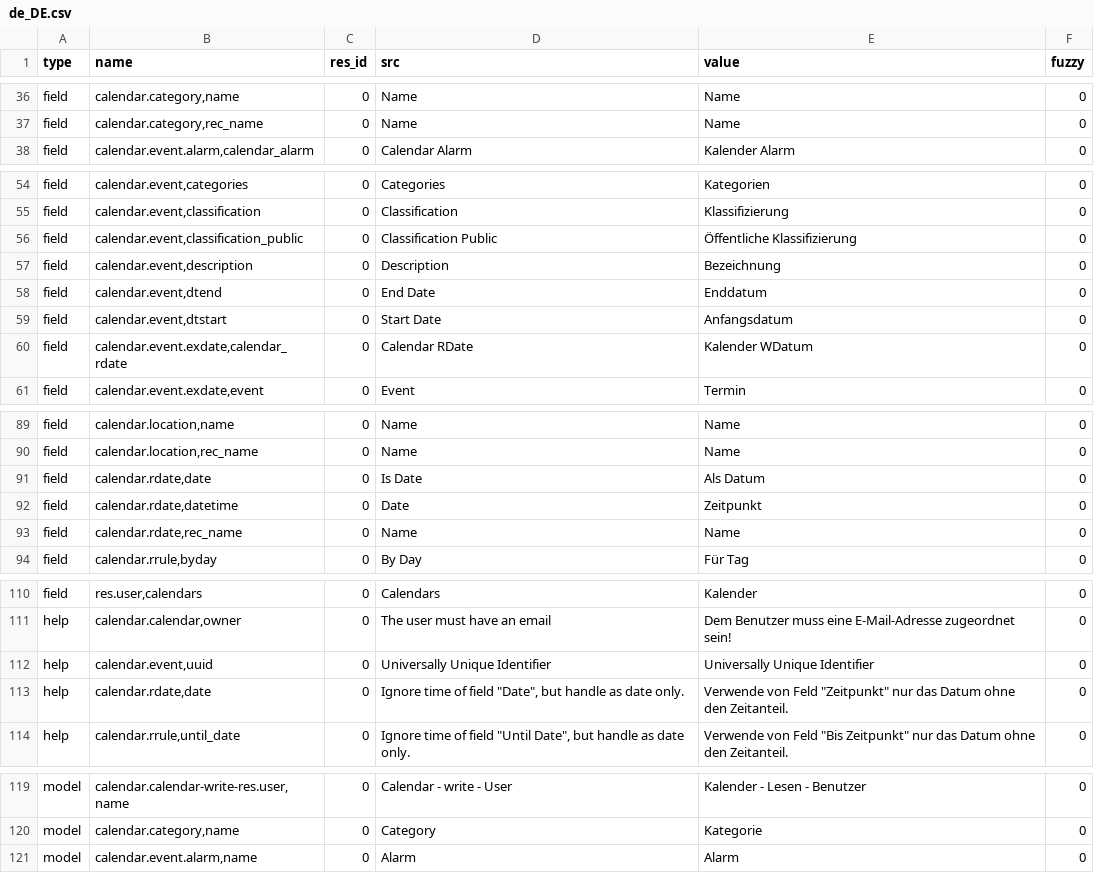
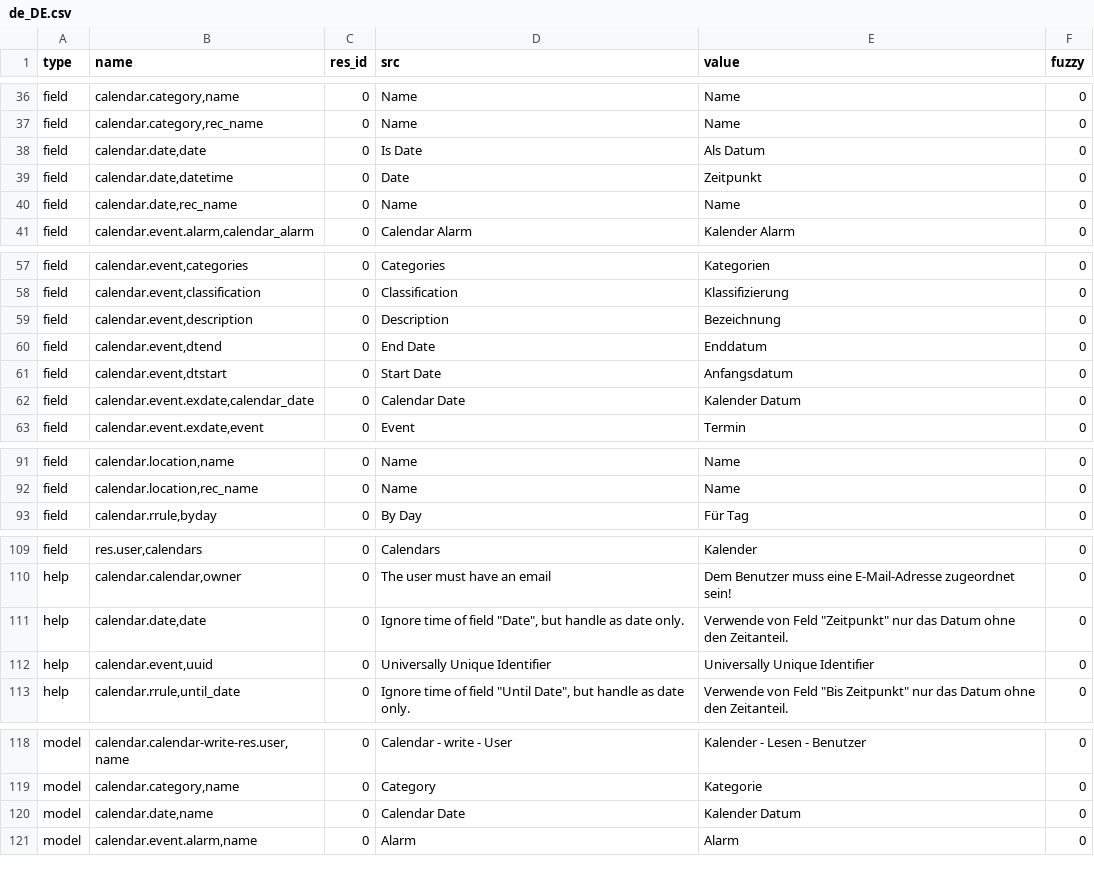
Before and after one commit to priyankajain18/calendar, a CSV file: de_DE.csv, drawn as a sheet; only a part is shown, gaps mark what is left out; the diff covers the shown part only.

Commit message:
Update translation for de_DE

```diff
--- a/de_DE.csv
+++ b/de_DE.csv
@@ -37,2 +37,5 @@ field,"calendar.category,name",0,Name,Name,0
 field,"calendar.category,rec_name",0,Name,Name,0
+field,"calendar.date,date",0,Is Date,Als Datum,0
+field,"calendar.date,datetime",0,Date,Zeitpunkt,0
+field,"calendar.date,rec_name",0,Name,Name,0
 field,"calendar.event.alarm,calendar_alarm",0,Calendar Alarm,Kalender Alarm,0
@@ -55,3 +58,2 @@ field,"calendar.event,categories",0,Categories,Kategorien,0
 field,"calendar.event,classification",0,Classification,Klassifizierung,0
-field,"calendar.event,classification_public",0,Classification Public,Öffentliche Klassifizierung,0
 field,"calendar.event,description",0,Description,Bezeichnung,0
@@ -59,3 +61,3 @@ field,"calendar.event,dtend",0,End Date,Enddatum,0
 field,"calendar.event,dtstart",0,Start Date,Anfangsdatum,0
-field,"calendar.event.exdate,calendar_rdate",0,Calendar RDate,Kalender WDatum,0
+field,"calendar.event.exdate,calendar_date",0,Calendar Date,Kalender Datum,0
 field,"calendar.event.exdate,event",0,Event,Termin,0
@@ -90,5 +92,2 @@ field,"calendar.location,name",0,Name,Name,0
 field,"calendar.location,rec_name",0,Name,Name,0
-field,"calendar.rdate,date",0,Is Date,Als Datum,0
-field,"calendar.rdate,datetime",0,Date,Zeitpunkt,0
-field,"calendar.rdate,rec_name",0,Name,Name,0
 field,"calendar.rrule,byday",0,By Day,Für Tag,0
@@ -111,4 +110,4 @@ field,"res.user,calendars",0,Calendars,Kalender,0
 help,"calendar.calendar,owner",0,The user must have an email,Dem Benutzer muss eine E-Mail-Adresse zugeordnet sein!,0
+help,"calendar.date,date",0,"Ignore time of field ""Date"", but handle as date only.","Verwende von Feld ""Zeitpunkt"" nur das Datum ohne den Zeitanteil.",0
 help,"calendar.event,uuid",0,Universally Unique Identifier,Universally Unique Identifier,0
-help,"calendar.rdate,date",0,"Ignore time of field ""Date"", but handle as date only.","Verwende von Feld ""Zeitpunkt"" nur das Datum ohne den Zeitanteil.",0
 help,"calendar.rrule,until_date",0,"Ignore time of field ""Until Date"", but handle as date only.","Verwende von Feld ""Bis Zeitpunkt"" nur das Datum ohne den Zeitanteil.",0
@@ -120,2 +119,3 @@ model,"calendar.calendar-write-res.user,name",0,Calendar - write - User,Kalender
 model,"calendar.category,name",0,Category,Kategorie,0
+model,"calendar.date,name",0,Calendar Date,Kalender Datum,0
 model,"calendar.event.alarm,name",0,Alarm,Alarm,0
```
Also changed, not shown: 1 removed row and 3 edited cells elsewhere in this file.
